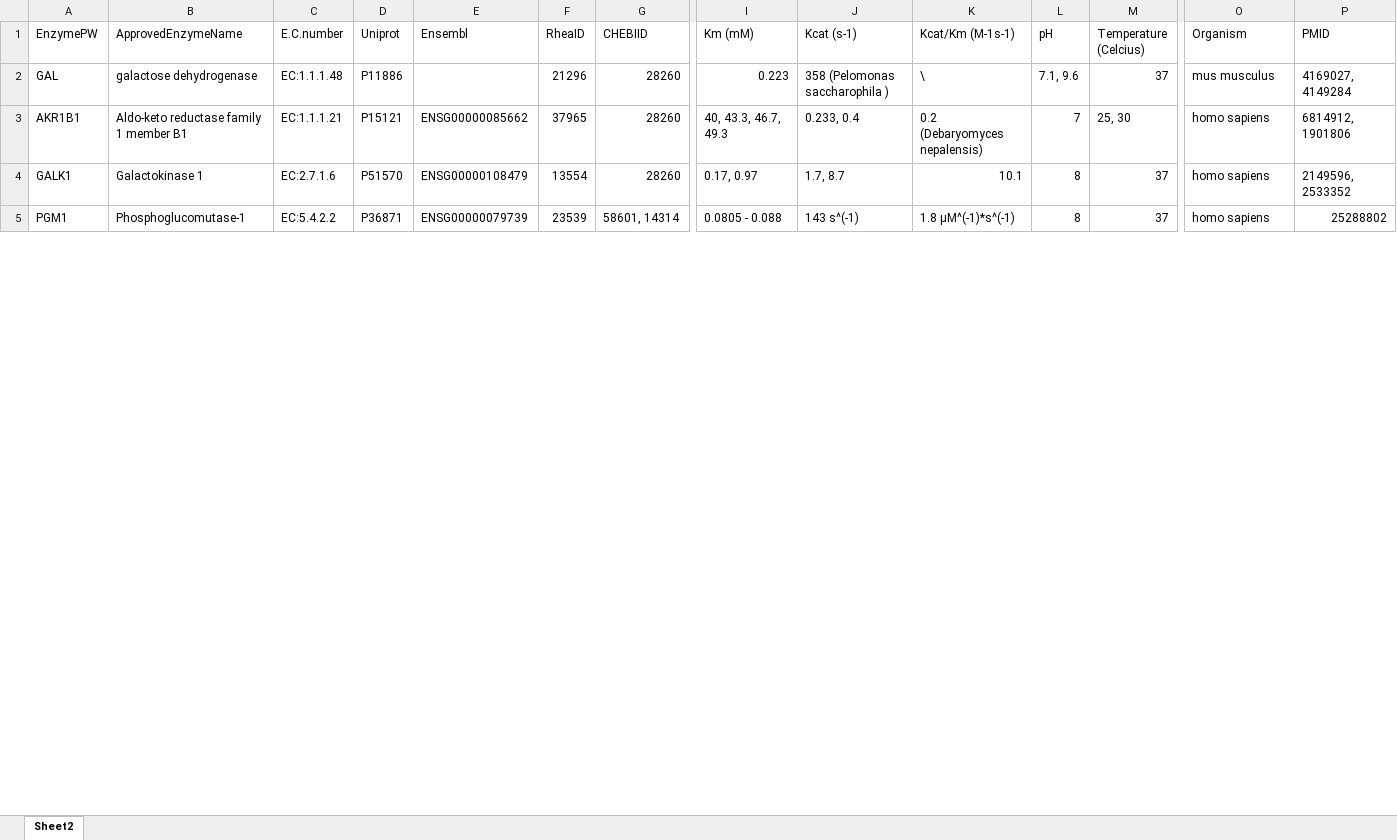
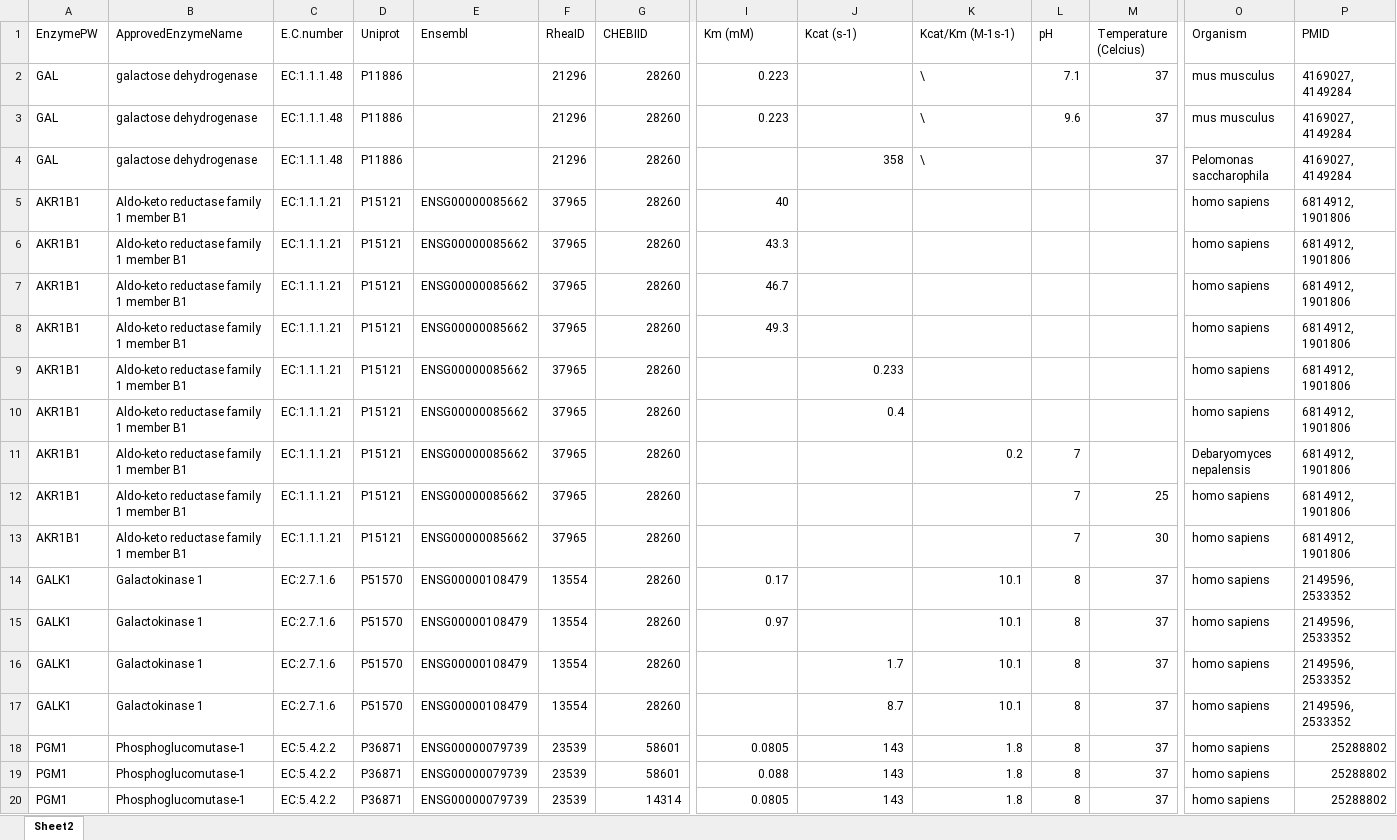
Before and after one commit to BiGCAT-UM/KinRDF, an Excel workbook: ValidateData/kinetic-data_WP5173.xlsx, sheet Sheet2, drawn as a sheet; only a part is shown, gaps mark what is left out; values as stored, in another font and other column widths than the file's, no cell formats; addresses are those after the commit; rows hold the shown columns only; the diff covers the shown part only; the diff names each change by its address in the sheet, - before the commit and + after, or states it on an @@ line.

Commit message:
Curation WP5166 WP5169 WP5173 WP5190
- Split up list comprehensions
- Added space stripper for numerical values regex match
- Syntax is valid

```diff
--- a/ValidateData/kinetic-data_WP5173.xlsx (sheet Sheet2)
+++ b/ValidateData/kinetic-data_WP5173.xlsx (sheet Sheet2)
-J2 (Kcat (s-1)): 358 (Pelomonas saccharophila )
+J2 (Kcat (s-1)): (empty)
-L2 (pH): 7.1, 9.6
+L2 (pH): 7.1
+row 3: GAL | galactose dehydrogenase | EC:1.1.1.48 | P11886 |  | 21296 | 28260 | 0.223 |  | \ | 9.6 | 37 | mus musculus | 4169027, 4149284
+row 4: GAL | galactose dehydrogenase | EC:1.1.1.48 | P11886 |  | 21296 | 28260 |  | 358 | \ |  | 37 | Pelomonas saccharophila | 4169027, 4149284
+row 5: AKR1B1 | Aldo-keto reductase family 1 member B1 | EC:1.1.1.21 | P15121 | ENSG00000085662 | 37965 | 28260 | 40 |  |  |  |  | homo sapiens | 6814912, 1901806
+row 6: AKR1B1 | Aldo-keto reductase family 1 member B1 | EC:1.1.1.21 | P15121 | ENSG00000085662 | 37965 | 28260 | 43.3 |  |  |  |  | homo sapiens | 6814912, 1901806
+row 7: AKR1B1 | Aldo-keto reductase family 1 member B1 | EC:1.1.1.21 | P15121 | ENSG00000085662 | 37965 | 28260 | 46.7 |  |  |  |  | homo sapiens | 6814912, 1901806
+row 8: AKR1B1 | Aldo-keto reductase family 1 member B1 | EC:1.1.1.21 | P15121 | ENSG00000085662 | 37965 | 28260 | 49.3 |  |  |  |  | homo sapiens | 6814912, 1901806
+row 9: AKR1B1 | Aldo-keto reductase family 1 member B1 | EC:1.1.1.21 | P15121 | ENSG00000085662 | 37965 | 28260 |  | 0.233 |  |  |  | homo sapiens | 6814912, 1901806
+row 10: AKR1B1 | Aldo-keto reductase family 1 member B1 | EC:1.1.1.21 | P15121 | ENSG00000085662 | 37965 | 28260 |  | 0.4 |  |  |  | homo sapiens | 6814912, 1901806
+row 11: AKR1B1 | Aldo-keto reductase family 1 member B1 | EC:1.1.1.21 | P15121 | ENSG00000085662 | 37965 | 28260 |  |  | 0.2 | 7 |  | Debaryomyces nepalensis | 6814912, 1901806
-I12 (Km (mM)): 40, 43.3, 46.7, 49.3
+I12 (Km (mM)): (empty)
-J12 (Kcat (s-1)): 0.233, 0.4
+J12 (Kcat (s-1)): (empty)
-K12 (Kcat/Km (M-1s-1)): 0.2 (Debaryomyces nepalensis)
+K12 (Kcat/Km (M-1s-1)): (empty)
-M12 (Temperature (Celcius)): 25, 30
+M12 (Temperature (Celcius)): 25
+row 13: AKR1B1 | Aldo-keto reductase family 1 member B1 | EC:1.1.1.21 | P15121 | ENSG00000085662 | 37965 | 28260 |  |  |  | 7 | 30 | homo sapiens | 6814912, 1901806
-I14 (Km (mM)): 0.17, 0.97
+I14 (Km (mM)): 0.17
-J14 (Kcat (s-1)): 1.7, 8.7
+J14 (Kcat (s-1)): (empty)
+row 15: GALK1 | Galactokinase 1 | EC:2.7.1.6 | P51570 | ENSG00000108479 | 13554 | 28260 | 0.97 |  | 10.1 | 8 | 37 | homo sapiens | 2149596, 2533352
+row 16: GALK1 | Galactokinase 1 | EC:2.7.1.6 | P51570 | ENSG00000108479 | 13554 | 28260 |  | 1.7 | 10.1 | 8 | 37 | homo sapiens | 2149596, 2533352
+row 17: GALK1 | Galactokinase 1 | EC:2.7.1.6 | P51570 | ENSG00000108479 | 13554 | 28260 |  | 8.7 | 10.1 | 8 | 37 | homo sapiens | 2149596, 2533352
-G18 (CHEBIID): 58601, 14314
+G18 (CHEBIID): 58601
-I18 (Km (mM)): 0.0805 - 0.088
+I18 (Km (mM)): 0.0805
-J18 (Kcat (s-1)): 143 s^(-1)
+J18 (Kcat (s-1)): 143
-K18 (Kcat/Km (M-1s-1)): 1.8 µM^(-1)*s^(-1)
+K18 (Kcat/Km (M-1s-1)): 1.8
+row 19: PGM1 | Phosphoglucomutase-1 | EC:5.4.2.2 | P36871 | ENSG00000079739 | 23539 | 58601 | 0.088 | 143 | 1.8 | 8 | 37 | homo sapiens | 25288802
+row 20: PGM1 | Phosphoglucomutase-1 | EC:5.4.2.2 | P36871 | ENSG00000079739 | 23539 | 14314 | 0.0805 | 143 | 1.8 | 8 | 37 | homo sapiens | 25288802
```
Also changed, not shown: 10 added rows and 10 edited cells elsewhere in this sheet, cell formats, ValidateData/kinetic data_WP5169.xlsx, 3 other files.
